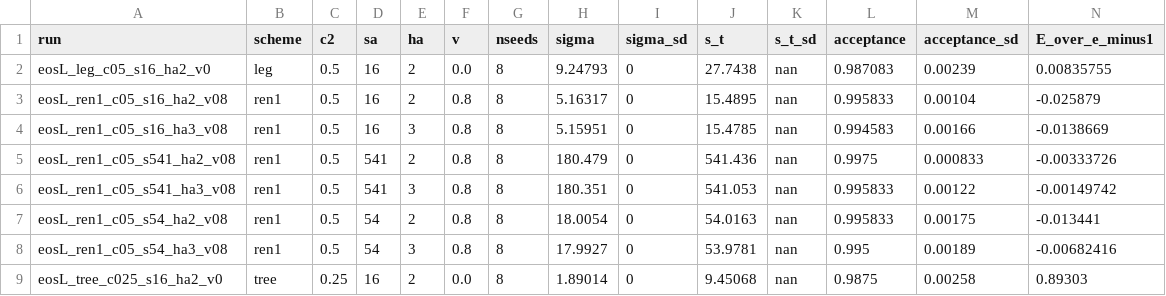
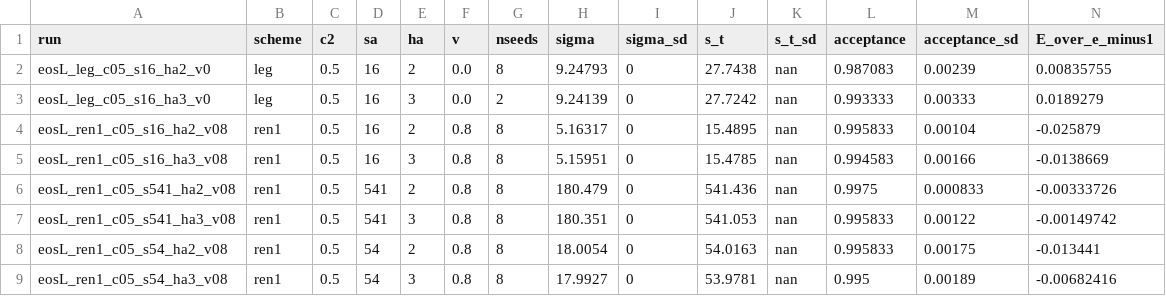
Before and after one commit to derek-teaney/stochastic-sph, a CSV file: docs/figs/legendre_table.csv, drawn as a sheet; only a part is shown; the shorter side is filled out with more unchanged rows; rows hold the shown columns only; the diff names each change by its address in the sheet, - before the commit and + after, or states it on an @@ line.

```diff
--- a/docs/figs/legendre_table.csv
+++ b/docs/figs/legendre_table.csv
+row 3: eosL_leg_c05_s16_ha3_v0 | leg | 0.5 | 16 | 3 | 0.0 | 2 | 9.24139 | 0 | 27.7242 | nan | 0.993333 | 0.00333 | 0.0189279
```
Also changed, not shown: 2 other files.
